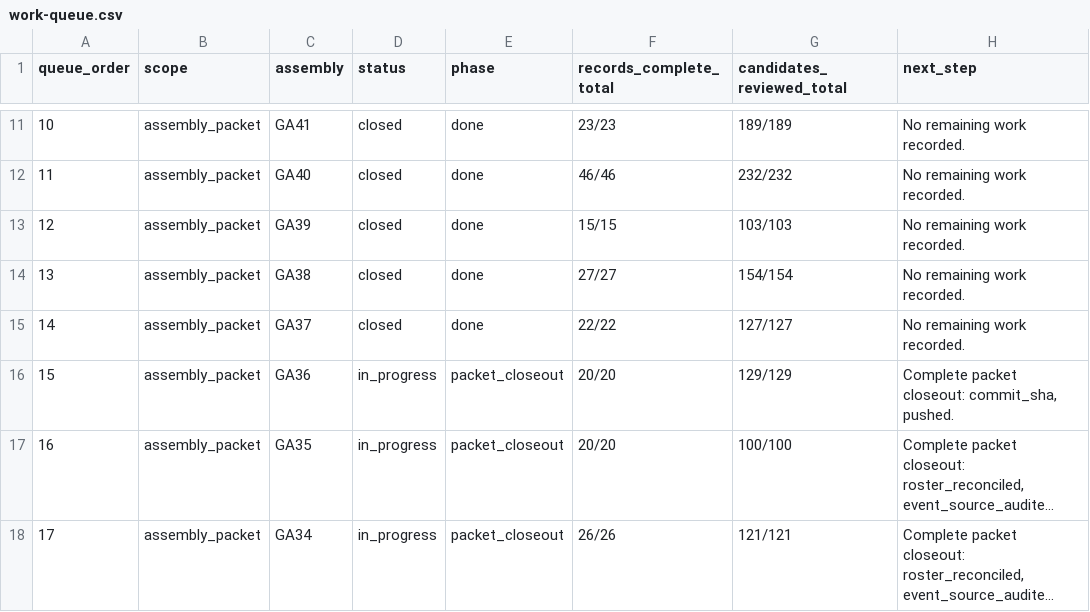
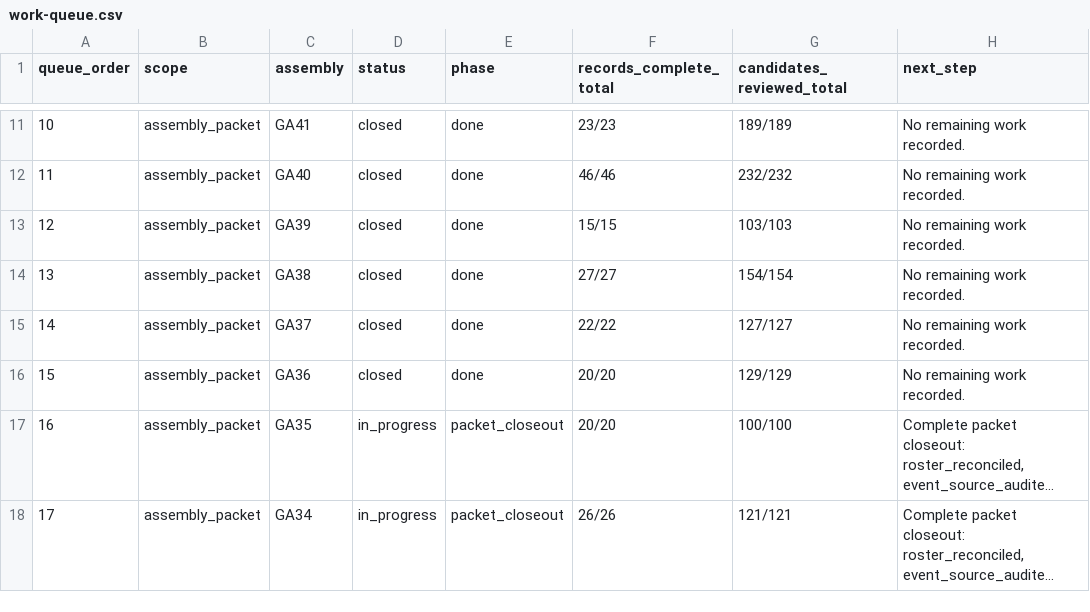
Before and after one commit to raymond-rishty/pca-ga, a CSV file: docs/overture-tracker/work-queue.csv, drawn as a sheet; only a part is shown, gaps mark what is left out; long unchanged cells end in …; the diff names each change by its address in the sheet, - before the commit and + after, or states it on an @@ line.

```diff
--- a/docs/overture-tracker/work-queue.csv
+++ b/docs/overture-tracker/work-queue.csv
-D16 (status): in_progress
+D16 (status): closed
-E16 (phase): packet_closeout
+E16 (phase): done
-H16 (next_step): Complete packet closeout: commit_sha, pushed.
+H16 (next_step): No remaining work recorded.
```
Also changed, not shown: docs/overture-tracker/assemblies.csv, docs/overture-tracker/overtures.csv, 2 other files.
